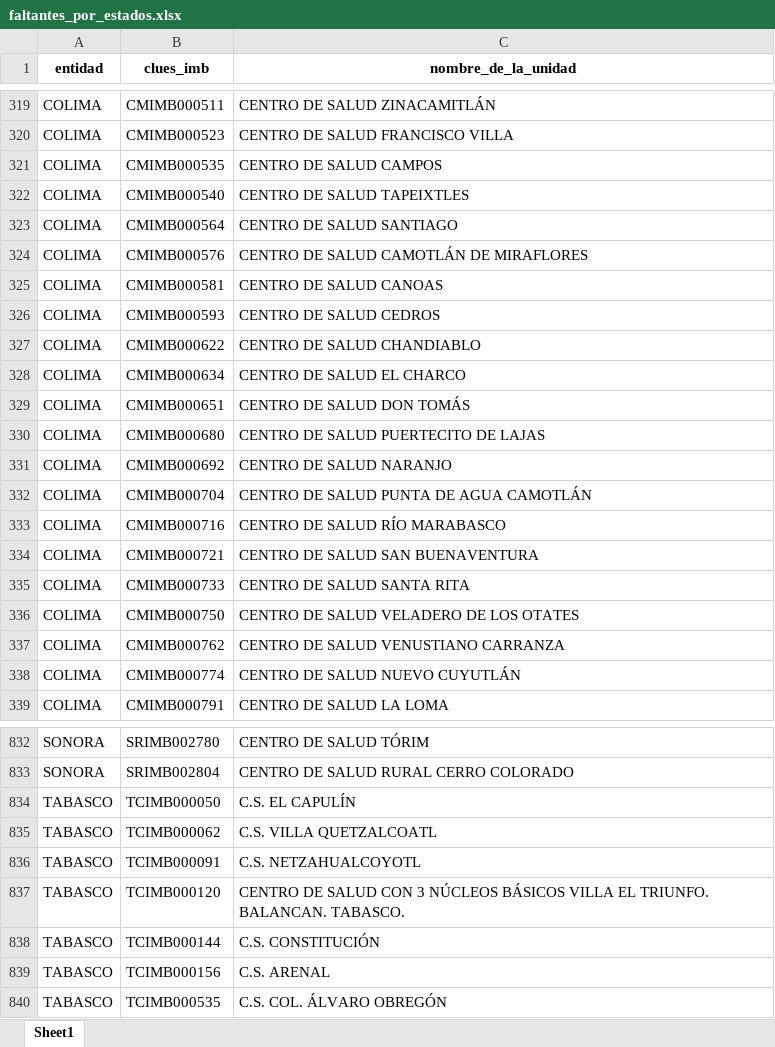
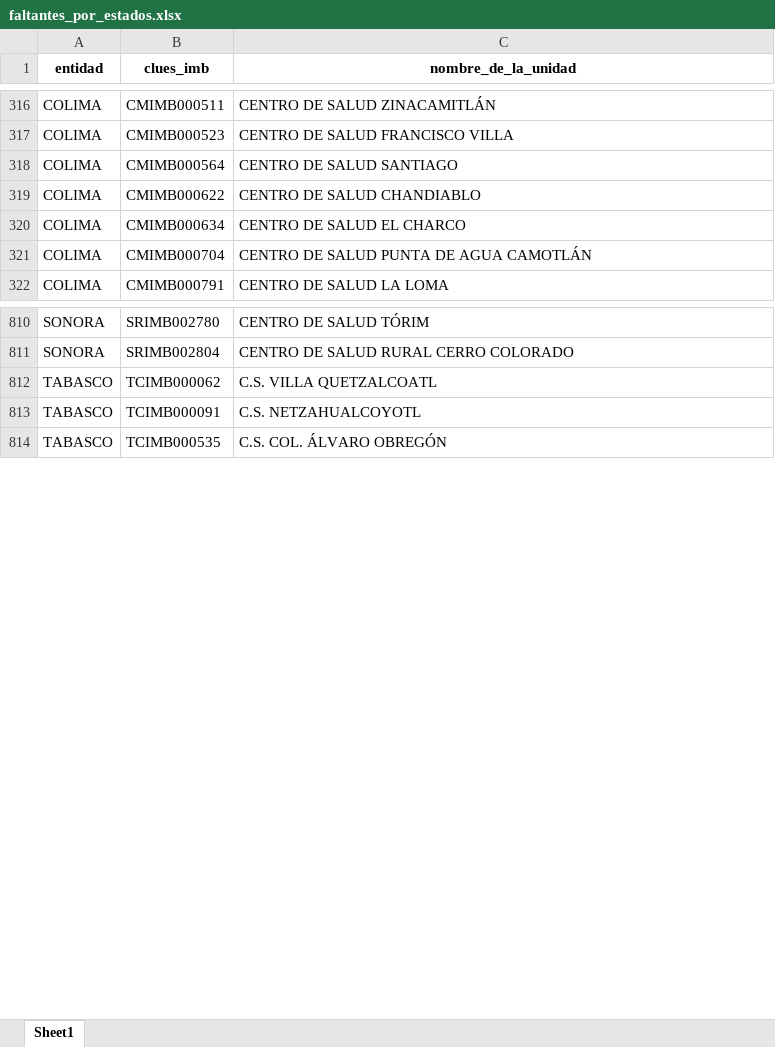
Before and after one commit to servicios-imss-b/informe--de-ang, an Excel workbook: faltantes_por_estados.xlsx, sheet Sheet1, drawn as a sheet; only a part is shown, gaps mark what is left out; values as stored, in another font and other column widths than the file's, no borders; the diff covers the shown part only; the diff names each change by its address in the sheet, - before the commit and + after, or states it on an @@ line.

```diff
--- a/faltantes_por_estados.xlsx (sheet Sheet1)
+++ b/faltantes_por_estados.xlsx (sheet Sheet1)
-row 321: COLIMA | CMIMB000535 | CENTRO DE SALUD CAMPOS
-row 322: COLIMA | CMIMB000540 | CENTRO DE SALUD TAPEIXTLES
-row 324: COLIMA | CMIMB000576 | CENTRO DE SALUD CAMOTLÁN DE MIRAFLORES
-row 325: COLIMA | CMIMB000581 | CENTRO DE SALUD CANOAS
-row 326: COLIMA | CMIMB000593 | CENTRO DE SALUD CEDROS
-row 329: COLIMA | CMIMB000651 | CENTRO DE SALUD DON TOMÁS
-row 330: COLIMA | CMIMB000680 | CENTRO DE SALUD PUERTECITO DE LAJAS
-row 331: COLIMA | CMIMB000692 | CENTRO DE SALUD NARANJO
-row 333: COLIMA | CMIMB000716 | CENTRO DE SALUD RÍO MARABASCO
-row 334: COLIMA | CMIMB000721 | CENTRO DE SALUD SAN BUENAVENTURA
-row 335: COLIMA | CMIMB000733 | CENTRO DE SALUD SANTA RITA
-row 336: COLIMA | CMIMB000750 | CENTRO DE SALUD VELADERO DE LOS OTATES
-row 337: COLIMA | CMIMB000762 | CENTRO DE SALUD VENUSTIANO CARRANZA
-row 338: COLIMA | CMIMB000774 | CENTRO DE SALUD NUEVO CUYUTLÁN
-row 834: TABASCO | TCIMB000050 | C.S. EL CAPULÍN
-row 837: TABASCO | TCIMB000120 | CENTRO DE SALUD CON 3 NÚCLEOS BÁSICOS VILLA EL TRIUNFO. BALANCAN. TABASCO.
-row 838: TABASCO | TCIMB000144 | C.S. CONSTITUCIÓN
-row 839: TABASCO | TCIMB000156 | C.S. ARENAL
```
Also changed, not shown: 11 removed rows elsewhere in this sheet, tabla_avance.xlsx, tabla_entidades.xlsx, 4 other files.
